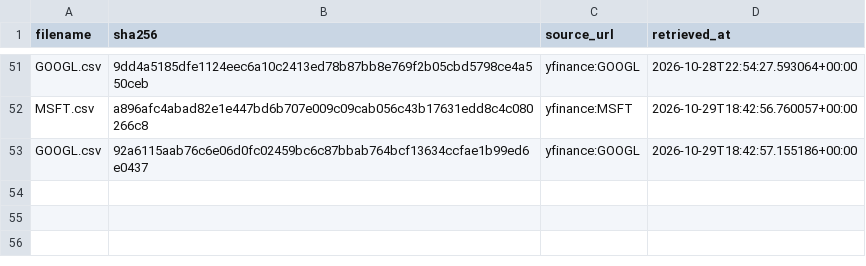
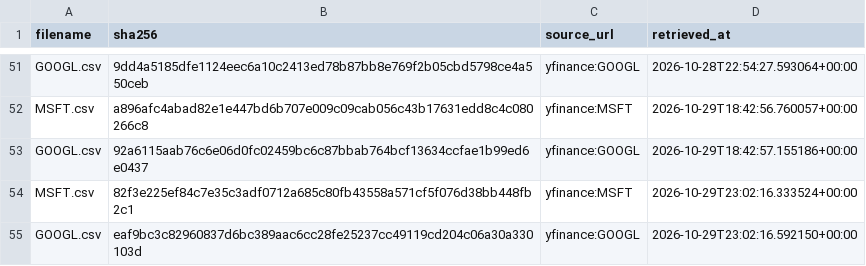
Before and after one commit to tienspz/AICOR, a CSV file: data/raw/market/manifest.csv, drawn as a sheet; only a part is shown, gaps mark what is left out.

```diff
--- a/data/raw/market/manifest.csv
+++ b/data/raw/market/manifest.csv
@@ -53 +53,3 @@ MSFT.csv,a896afc4abad82e1e447bd6b707e009c09cab056c43b17631edd8c4c080266c8,yfinan
 GOOGL.csv,92a6115aab76c6e06d0fc02459bc6c87bbab764bcf13634ccfae1b99ed6e0437,yfinance:GOOGL,2026-10-29T18:42:57.155186+00:00
+MSFT.csv,82f3e225ef84c7e35c3adf0712a685c80fb43558a571cf5f076d38bb448fb2c1,yfinance:MSFT,2026-10-29T23:02:16.333524+00:00
+GOOGL.csv,eaf9bc3c82960837d6bc389aac6cc28fe25237cc49119cd204c06a30a330103d,yfinance:GOOGL,2026-10-29T23:02:16.592150+00:00
```
Also changed, not shown: data/processed/market_quarterly.csv, data/raw/market/GOOGL.csv, 2 other files.
